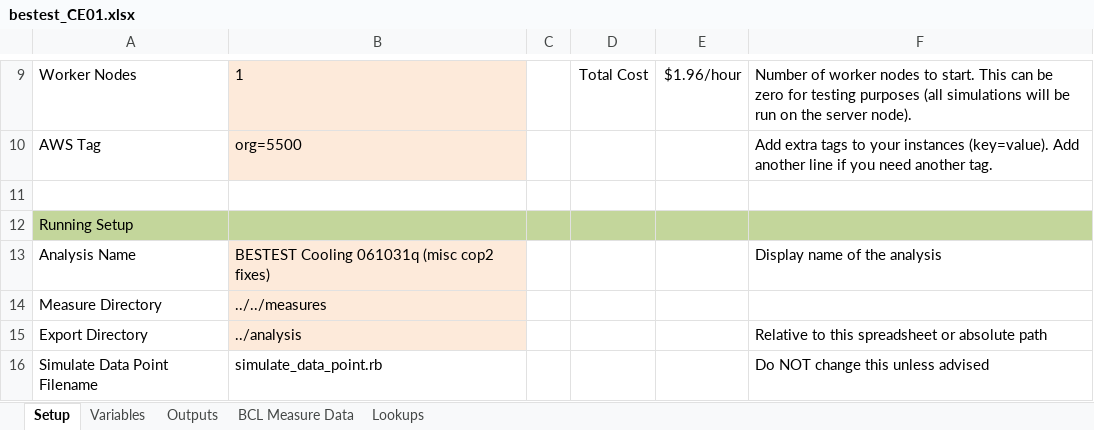
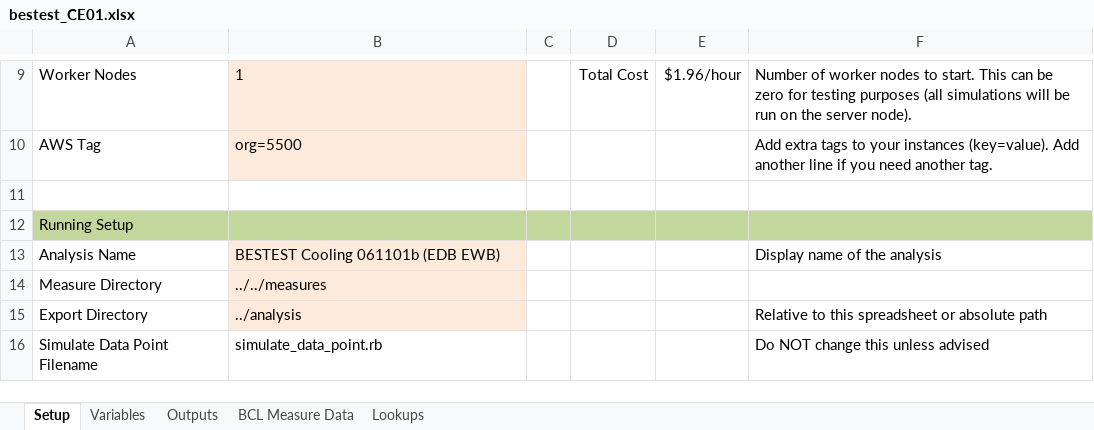
Before and after one commit to NREL/BESTEST-GSR-ARCHIVE, an Excel workbook: integration_testing/projects/bestest_CE01.xlsx, sheet Setup, drawn as a sheet; only a part is shown, gaps mark what is left out; values as stored, in another font and other column widths than the file's, no borders; the diff names each change by its address in the sheet, - before the commit and + after, or states it on an @@ line.

```diff
--- a/integration_testing/projects/bestest_CE01.xlsx (sheet Setup)
+++ b/integration_testing/projects/bestest_CE01.xlsx (sheet Setup)
-B13: BESTEST Cooling 061031q (misc cop2 fixes)
+B13: BESTEST Cooling 061101b (EDB EWB)
```
Also changed, not shown: results/RESULTS5-3A.xlsx, 6 other files.
